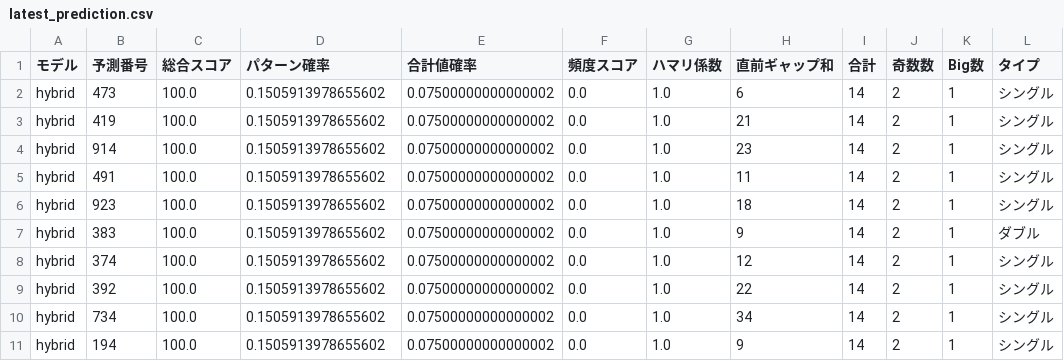
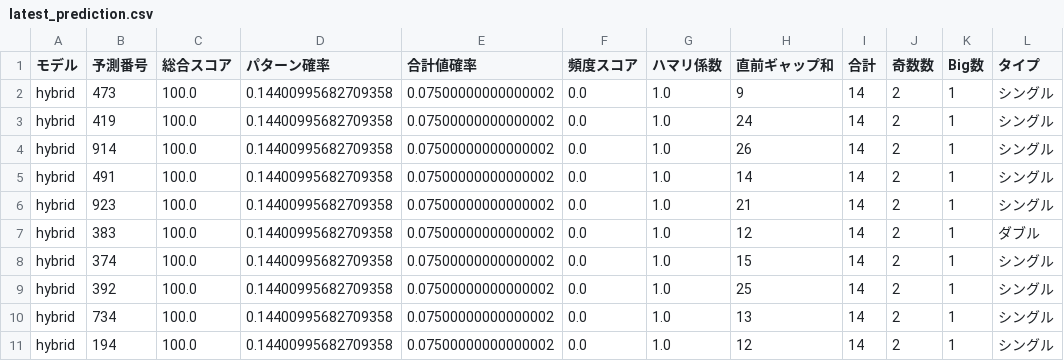
Before and after one commit to intel-core-hub/number3-analysis, a CSV file: results/latest_prediction.csv, drawn as a sheet; only a part is shown; the diff names each change by its address in the sheet, - before the commit and + after, or states it on an @@ line.

```diff
--- a/results/latest_prediction.csv
+++ b/results/latest_prediction.csv
-D2:D11 (パターン確率): 0.1505913978655602
+D2:D11 (パターン確率): 0.14400995682709358
-H2 (直前ギャップ和): 6
+H2 (直前ギャップ和): 9
-H3 (直前ギャップ和): 21
+H3 (直前ギャップ和): 24
-H4 (直前ギャップ和): 23
+H4 (直前ギャップ和): 26
-H5 (直前ギャップ和): 11
+H5 (直前ギャップ和): 14
-H6 (直前ギャップ和): 18
+H6 (直前ギャップ和): 21
-H7 (直前ギャップ和): 9
+H7 (直前ギャップ和): 12
-H8 (直前ギャップ和): 12
+H8 (直前ギャップ和): 15
-H9 (直前ギャップ和): 22
+H9 (直前ギャップ和): 25
-H10 (直前ギャップ和): 34
+H10 (直前ギャップ和): 13
-H11 (直前ギャップ和): 9
+H11 (直前ギャップ和): 12
```
Also changed, not shown: numbers3_clean.csv.
